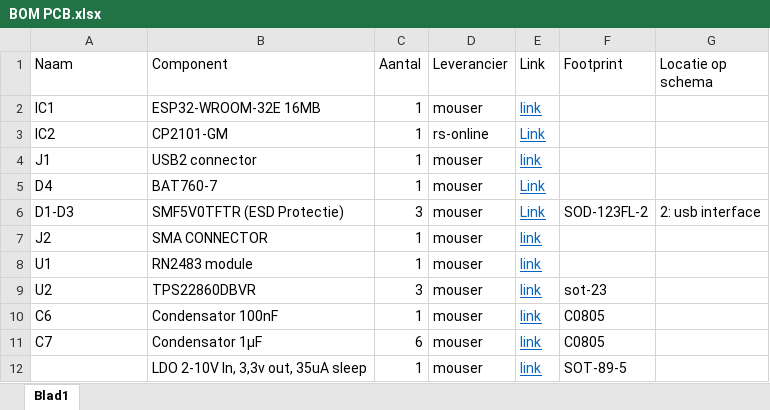
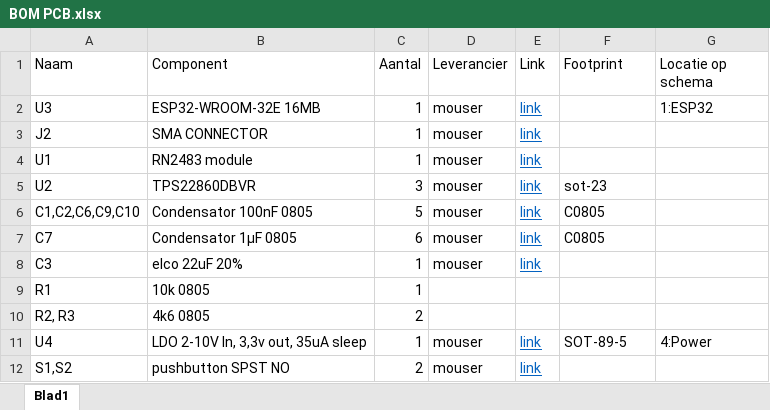
Before and after one commit to manoelledeviron/CoolTeam, an Excel workbook: Documenten/BOM PCB.xlsx, sheet Blad1, drawn as a sheet; values as stored, in another font and other column widths than the file's, no borders; removed rows and columns are numbered as before the commit, all else as after; the diff names each change by its address in the sheet, - before the commit and + after, or states it on an @@ line.

Commit message:
schema dingen

```diff
--- a/Documenten/BOM PCB.xlsx (sheet Blad1)
+++ b/Documenten/BOM PCB.xlsx (sheet Blad1)
-A2 (Naam): IC1
+A2 (Naam): U3
-G2 (Locatie op schema): (empty)
+G2 (Locatie op schema): 1:ESP32
-row 3: IC2 | CP2101-GM | 1 | rs-online | Link
-row 4: J1 | USB2 connector | 1 | mouser | link
-row 5: D4 | BAT760-7 | 1 | mouser | Link
-row 6: D1-D3 | SMF5V0TFTR (ESD Protectie) | 3 | mouser | Link | SOD-123FL-2 | 2: usb interface
-A6 (Naam): C6
+A6 (Naam): C1,C2,C6,C9,C10
-B6 (Component): Condensator 100nF
+B6 (Component): Condensator 100nF 0805
-C6 (Aantal): 1
+C6 (Aantal): 5
-B7 (Component): Condensator 1µF
+B7 (Component): Condensator 1µF 0805
+row 8: C3 | elco 22uF 20% | 1 | mouser | link
+row 9: R1 | 10k 0805 | 1
+row 10: R2, R3 | 4k6 0805 | 2
-A11 (Naam): (empty)
+A11 (Naam): U4
-G11 (Locatie op schema): (empty)
+G11 (Locatie op schema): 4:Power
+row 12: S1,S2 | pushbutton SPST NO | 2 | mouser | link
```
Also changed, not shown: 20 other files.
